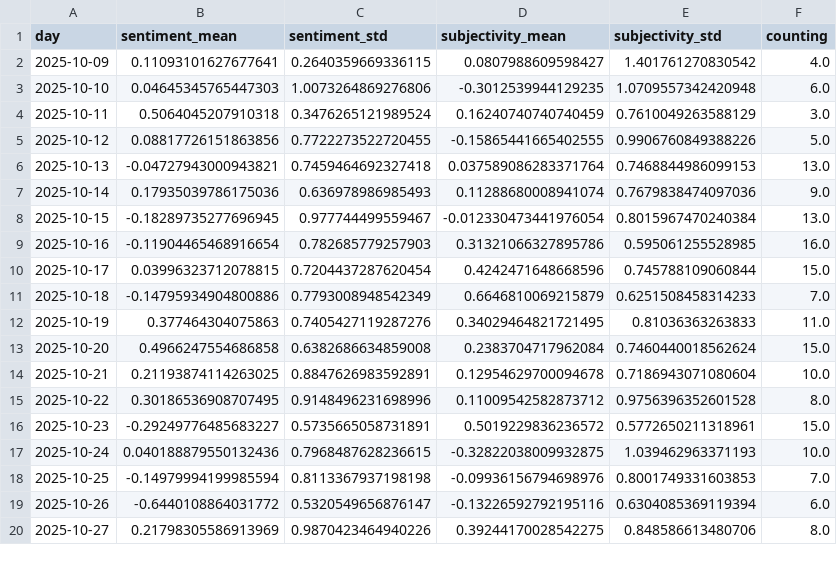
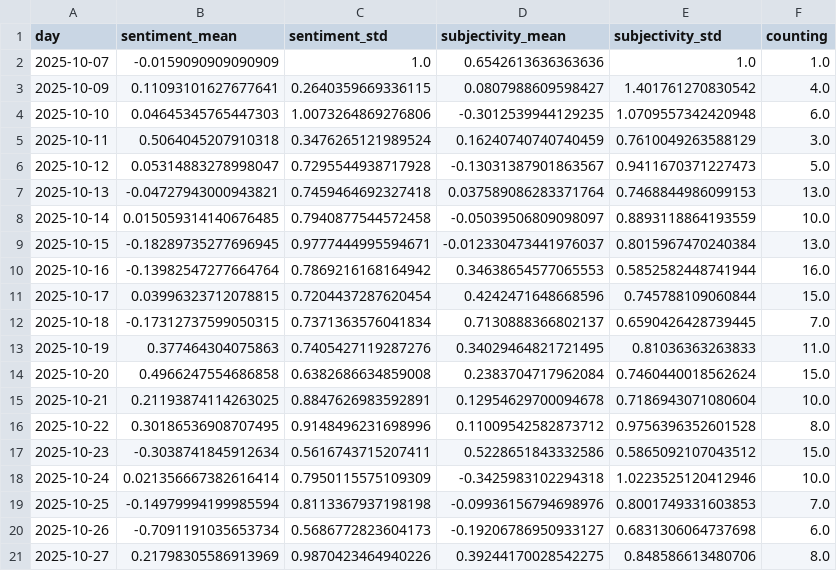
Before and after one commit to magaliekathrin-news/HeatIsComing, a CSV file: csv/sentiments_days.csv, drawn as a sheet; only a part is shown; the diff covers the shown part only.

```diff
--- a/csv/sentiments_days.csv
+++ b/csv/sentiments_days.csv
@@ -1,2 +1,3 @@
 day,sentiment_mean,sentiment_std,subjectivity_mean,subjectivity_std,counting
+2025-10-07,-0.0159090909090909,1.0,0.6542613636363636,1.0,1.0
 2025-10-09,0.11093101627677641,0.2640359669336115,0.0807988609598427,1.401761270830542,4.0
@@ -4,9 +5,9 @@ day,sentiment_mean,sentiment_std,subjectivity_mean,subjectivity_std,counting
 2025-10-11,0.5064045207910318,0.3476265121989524,0.16240740740740459,0.7610049263588129,3.0
-2025-10-12,0.08817726151863856,0.7722273522720455,-0.15865441665402555,0.9906760849388226,5.0
+2025-10-12,0.05314883278998047,0.7295544938717928,-0.13031387901863567,0.9411670371227473,5.0
 2025-10-13,-0.04727943000943821,0.7459464692327418,0.037589086283371764,0.7468844986099153,13.0
-2025-10-14,0.17935039786175036,0.636978986985493,0.11288680008941074,0.7679838474097036,9.0
-2025-10-15,-0.18289735277696945,0.977744499559467,-0.012330473441976054,0.8015967470240384,13.0
-2025-10-16,-0.11904465468916654,0.782685779257903,0.31321066327895786,0.595061255528985,16.0
+2025-10-14,0.015059314140676485,0.7940877544572458,-0.05039506809098097,0.8893118864193559,10.0
+2025-10-15,-0.18289735277696945,0.9777444995594671,-0.012330473441976037,0.8015967470240384,13.0
+2025-10-16,-0.13982547277664764,0.7869216168164942,0.34638654577065553,0.5852582448741944,16.0
 2025-10-17,0.03996323712078815,0.7204437287620454,0.4242471648668596,0.745788109060844,15.0
-2025-10-18,-0.14795934904800886,0.7793008948542349,0.6646810069215879,0.6251508458314233,7.0
+2025-10-18,-0.17312737599050315,0.7371363576041834,0.7130888366802137,0.6590426428739445,7.0
 2025-10-19,0.377464304075863,0.7405427119287276,0.34029464821721495,0.81036363263833,11.0
@@ -15,6 +16,6 @@ day,sentiment_mean,sentiment_std,subjectivity_mean,subjectivity_std,counting
 2025-10-22,0.30186536908707495,0.9148496231698996,0.11009542582873712,0.9756396352601528,8.0
-2025-10-23,-0.29249776485683227,0.5735665058731891,0.5019229836236572,0.5772650211318961,15.0
-2025-10-24,0.040188879550132436,0.7968487628236615,-0.32822038009932875,1.039462963371193,10.0
+2025-10-23,-0.3038741845912634,0.5616743715207411,0.5228651843332586,0.5865092107043512,15.0
+2025-10-24,0.021356667382616414,0.7950115575109309,-0.3425983102294318,1.0223525120412946,10.0
 2025-10-25,-0.14979994199985594,0.8113367937198198,-0.09936156794698976,0.8001749331603853,7.0
-2025-10-26,-0.6440108864031772,0.5320549656876147,-0.13226592792195116,0.6304085369119394,6.0
+2025-10-26,-0.7091191035653734,0.5686772823604173,-0.19206786950933127,0.6831306064737698,6.0
 2025-10-27,0.21798305586913969,0.9870423464940226,0.39244170028542275,0.848586613480706,8.0
```
Also changed, not shown: 5 added rows and 38 edited cells elsewhere in this file, csv/sentiments_domains.csv, csv/sentiments_locations.csv, 7 other files.
